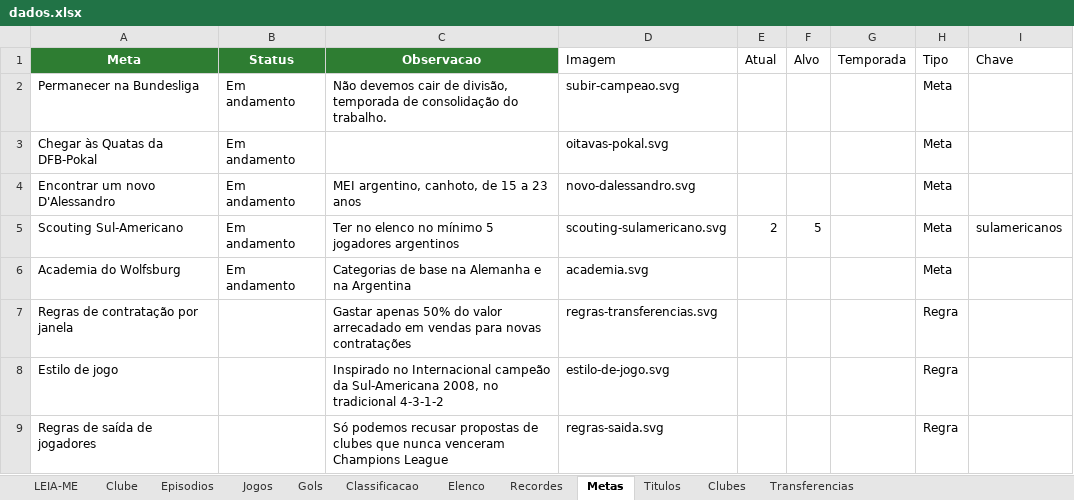
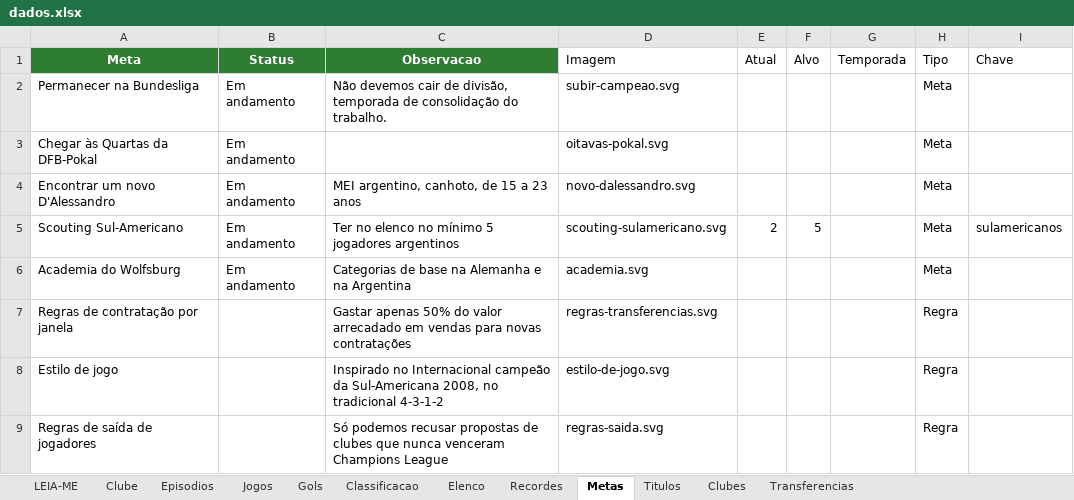
Before and after one commit to gabbiDOM/historias-em-campo, an Excel workbook: dados/series/fc27-tango-lobos/dados.xlsx, sheet Metas, drawn as a sheet; values as stored, in another font and other column widths than the file's, no borders; charts and pictures not drawn; the diff names each change by its address in the sheet, - before the commit and + after, or states it on an @@ line.

```diff
--- a/dados/series/fc27-tango-lobos/dados.xlsx (sheet Metas)
+++ b/dados/series/fc27-tango-lobos/dados.xlsx (sheet Metas)
-A3 (Meta): Chegar às Quatas da DFB-Pokal
+A3 (Meta): Chegar às Quartas da DFB-Pokal
```
